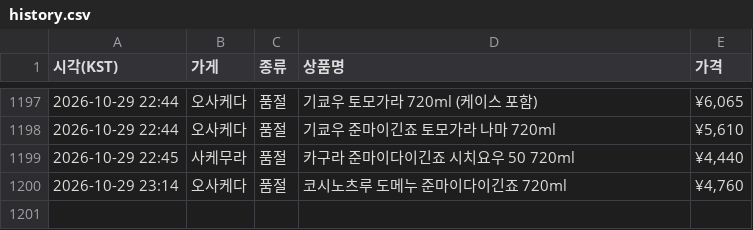
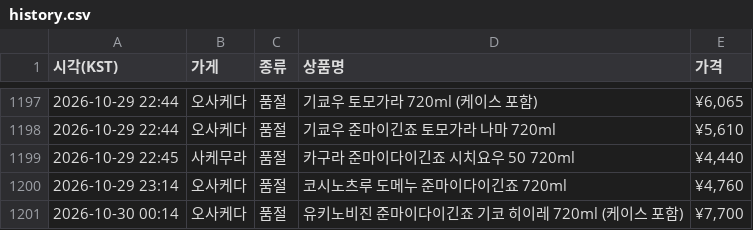
Before and after one commit to zerocustom84-alt/sake-watch, a CSV file: history.csv, drawn as a sheet; only a part is shown, gaps mark what is left out; the diff names each change by its address in the sheet, - before the commit and + after, or states it on an @@ line.

```diff
--- a/history.csv
+++ b/history.csv
+row 1201: 2026-10-30 00:14 | 오사케다 | 품절 | 유키노비진 준마이다이긴죠 기코 히이레 720ml (케이스 포함) | ¥7,700
```
Also changed, not shown: 2 other files.
